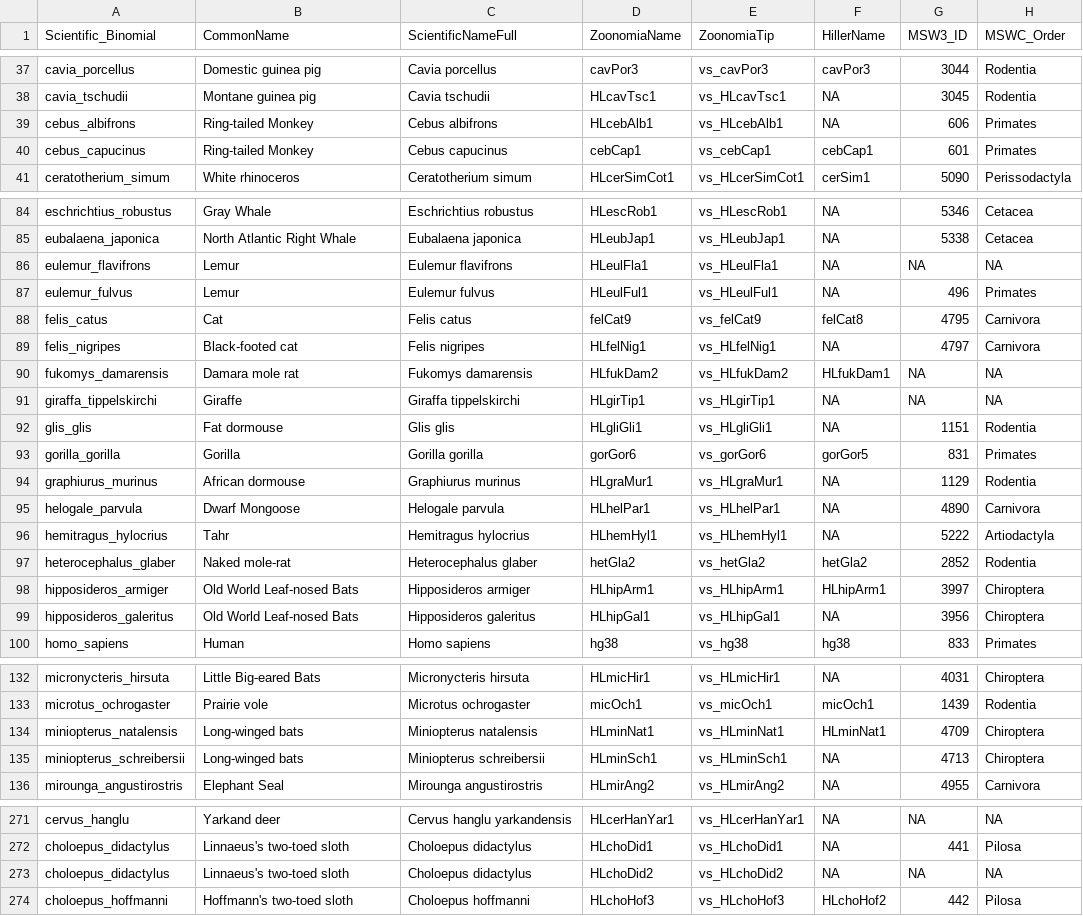
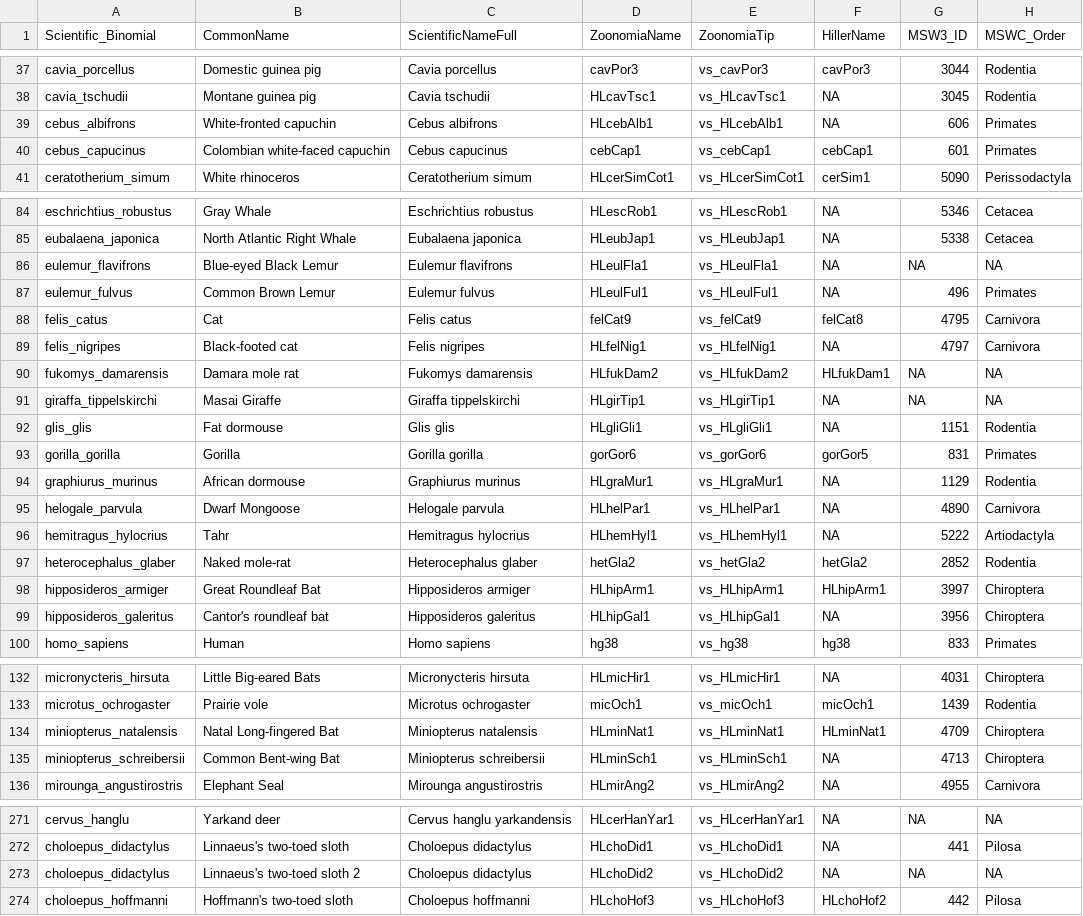
Before and after one commit to wkmeyer-lab/RunRERBinaryMT, a CSV file: Data/mergedData.csv, drawn as a sheet; only a part is shown, gaps mark what is left out; the diff covers the shown part only; the diff names each change by its address in the sheet, - before the commit and + after, or states it on an @@ line.

Commit message:
Update mergeData to remove duplicate common names. Add new InsVertivore tree, which is a pruned version of the MObivore tree. Add saving of the common categorical tree as an enrivonment object.

```diff
--- a/Data/mergedData.csv
+++ b/Data/mergedData.csv
-B39 (CommonName): Ring-tailed Monkey
+B39 (CommonName): White-fronted capuchin
-B40 (CommonName): Ring-tailed Monkey
+B40 (CommonName): Colombian white-faced capuchin
-B86 (CommonName): Lemur
+B86 (CommonName): Blue-eyed Black Lemur
-B87 (CommonName): Lemur
+B87 (CommonName): Common Brown Lemur
-B91 (CommonName): Giraffe
+B91 (CommonName): Masai Giraffe
-B98 (CommonName): Old World Leaf-nosed Bats
+B98 (CommonName): Great Roundleaf Bat
-B99 (CommonName): Old World Leaf-nosed Bats
+B99 (CommonName): Cantor's roundleaf bat
-B134 (CommonName): Long-winged bats
+B134 (CommonName): Natal Long-fingered Bat
-B135 (CommonName): Long-winged bats
+B135 (CommonName): Common Bent-wing Bat
-B273 (CommonName): Linnaeus's two-toed sloth
+B273 (CommonName): Linnaeus's two-toed sloth 2
```
Also changed, not shown: 2 edited cells elsewhere in this file, 11 other files.
